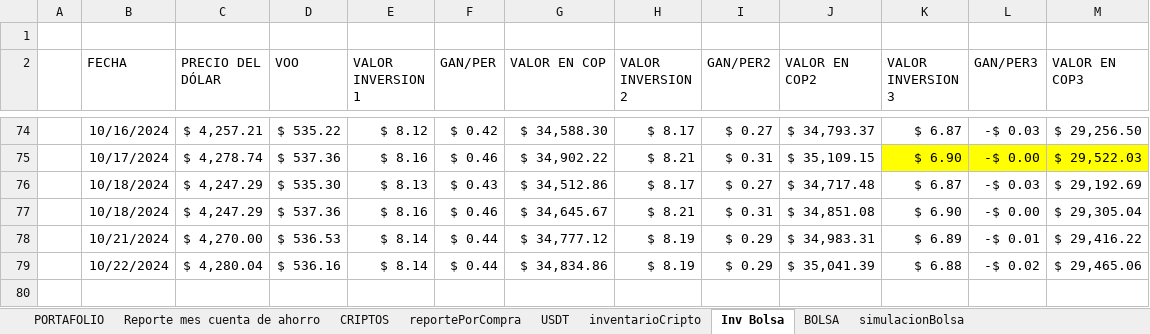
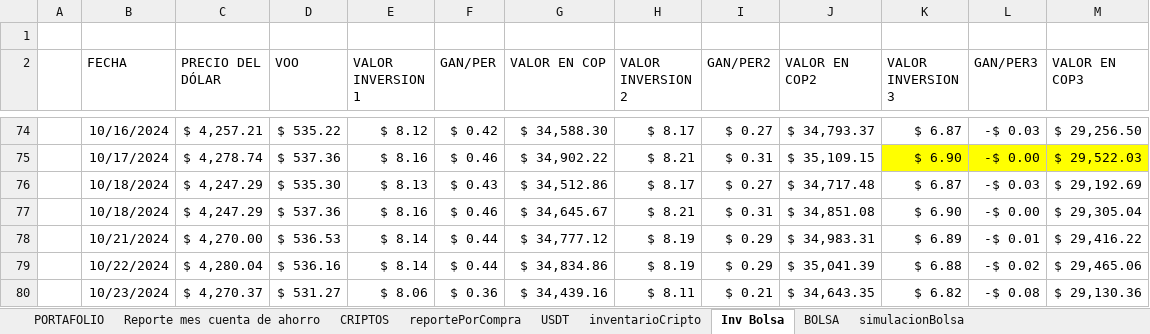
Before and after one commit to sebastia9330/proyectos2024, an Excel workbook: documentos/inversiones.xlsx, sheet Inv Bolsa, drawn as a sheet; only a part is shown, gaps mark what is left out; values as stored, in another font and other column widths than the file's, no borders; charts and pictures and conditional formats and table styles not drawn; the diff names each change by its address in the sheet, - before the commit and + after, or states it on an @@ line.

```diff
--- a/documentos/inversiones.xlsx (sheet Inv Bolsa)
+++ b/documentos/inversiones.xlsx (sheet Inv Bolsa)
+row 80:  | 10/23/2024 | $ 4,270.37 | $ 531.27 | $ 8.06 | $ 0.36 | $ 34,439.16 | $ 8.11 | $ 0.21 | $ 34,643.35 | $ 6.82 | -$ 0.08 | $ 29,130.36
```
Also changed, not shown: sheet reportePorCompra, sheet USDT, sheet simulacionBolsa, sheet CRIPTOS, hidden cells, charts or pictures, 2 other files.
